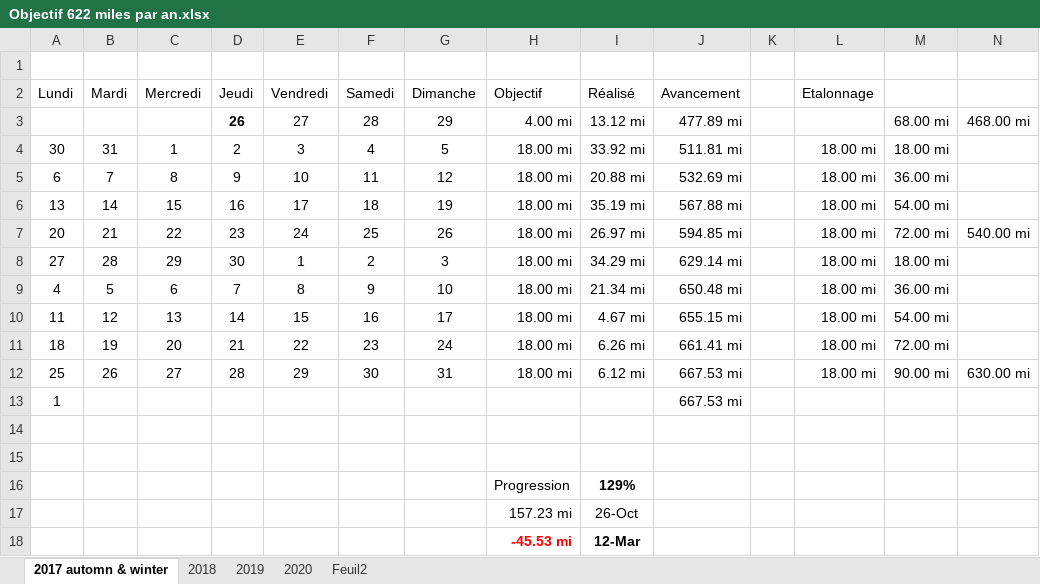
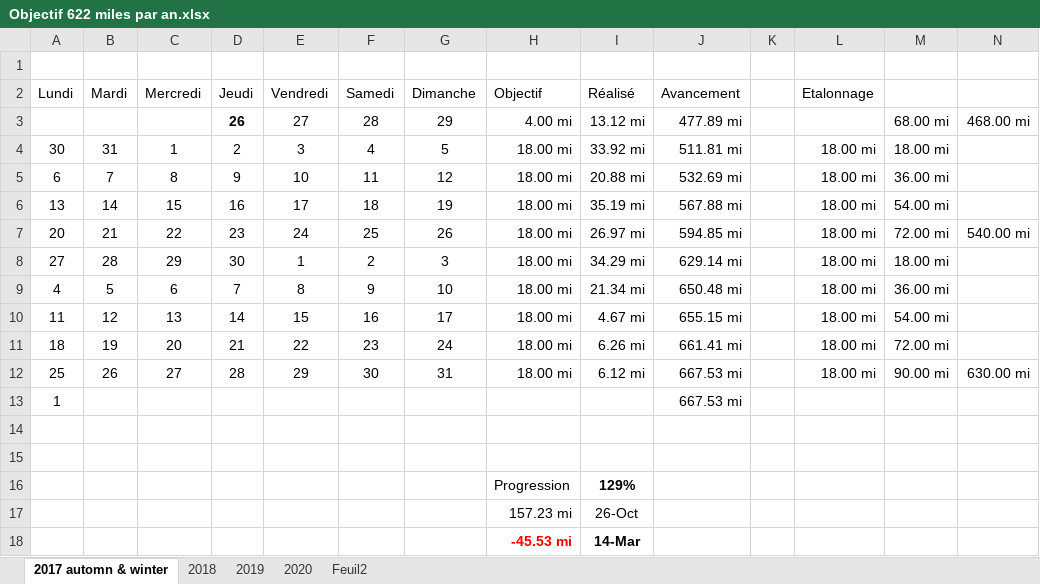
Before and after one commit to yakobibus/Essais, an Excel workbook: Src/622 miles/Objectif 622 miles par an.xlsx, sheet 2017 automn & winter, drawn as a sheet; values as stored, in another font and other column widths than the file's, no borders; conditional formats and table styles not drawn; the diff names each change by its address in the sheet, - before the commit and + after, or states it on an @@ line.

```diff
--- a/Src/622 miles/Objectif 622 miles par an.xlsx (sheet 2017 automn & winter)
+++ b/Src/622 miles/Objectif 622 miles par an.xlsx (sheet 2017 automn & winter)
-I18 (Réalisé): 12-Mar
+I18 (Réalisé): 14-Mar
```
Also changed, not shown: sheet 2020.
